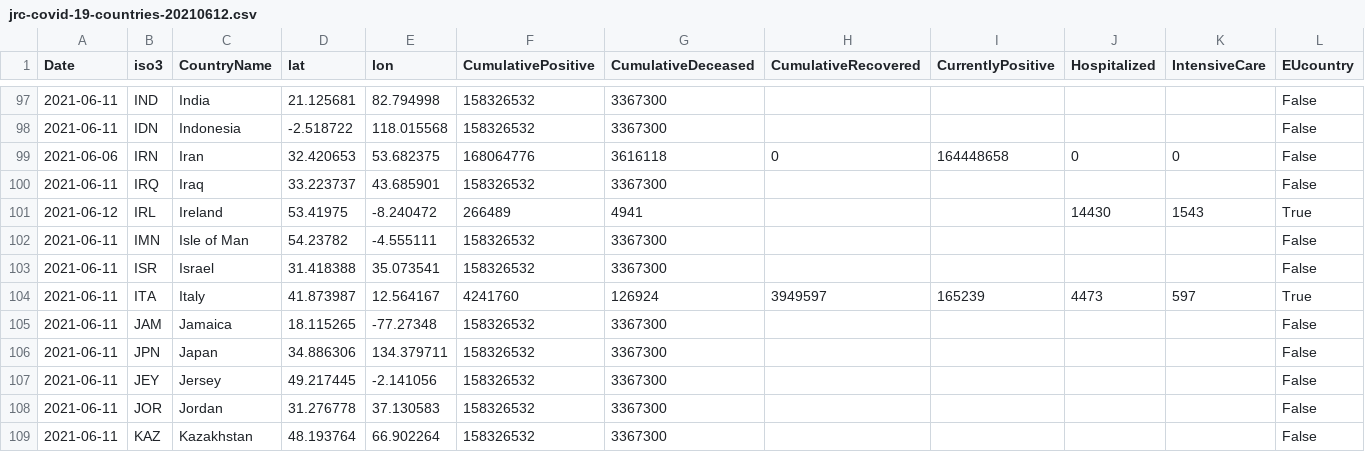
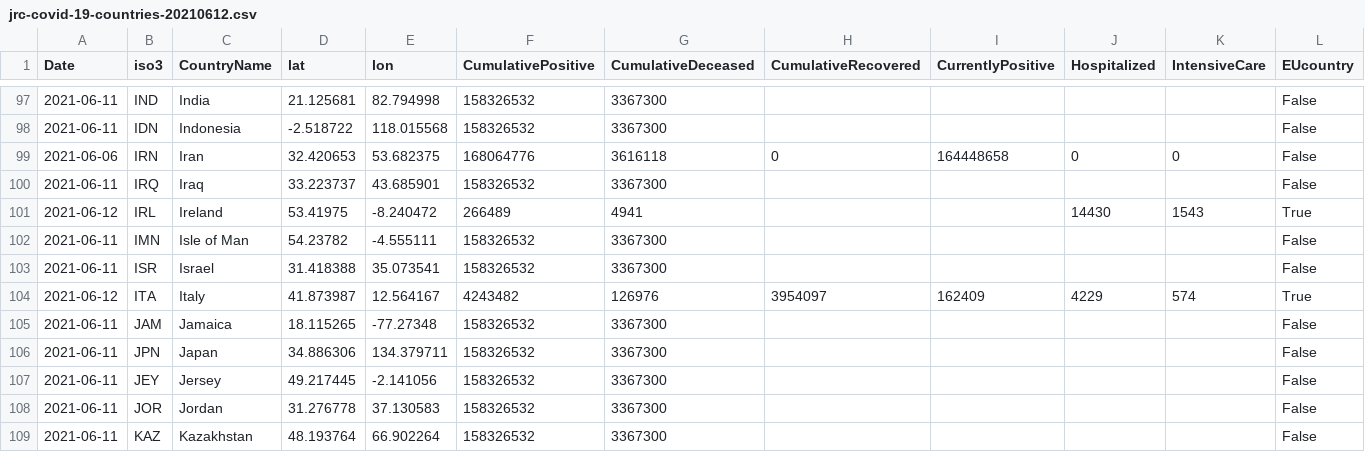
Before and after one commit to nmileva/COVID-19, a CSV file: data-by-country/jrc-covid-19-countries-20210612.csv, drawn as a sheet; only a part is shown, gaps mark what is left out; the diff names each change by its address in the sheet, - before the commit and + after, or states it on an @@ line.

```diff
--- a/data-by-country/jrc-covid-19-countries-20210612.csv
+++ b/data-by-country/jrc-covid-19-countries-20210612.csv
-A104 (Date): 2021-06-11
+A104 (Date): 2021-06-12
-F104 (CumulativePositive): 4241760
+F104 (CumulativePositive): 4243482
-G104 (CumulativeDeceased): 126924
+G104 (CumulativeDeceased): 126976
-H104 (CumulativeRecovered): 3949597
+H104 (CumulativeRecovered): 3954097
-I104 (CurrentlyPositive): 165239
+I104 (CurrentlyPositive): 162409
-J104 (Hospitalized): 4473
+J104 (Hospitalized): 4229
-K104 (IntensiveCare): 597
+K104 (IntensiveCare): 574
```
Also changed, not shown: data-by-country/jrc-covid-19-countries-latest.csv, data-of-world/jrc-covid-19-world-latest.csv, 3 other files.
